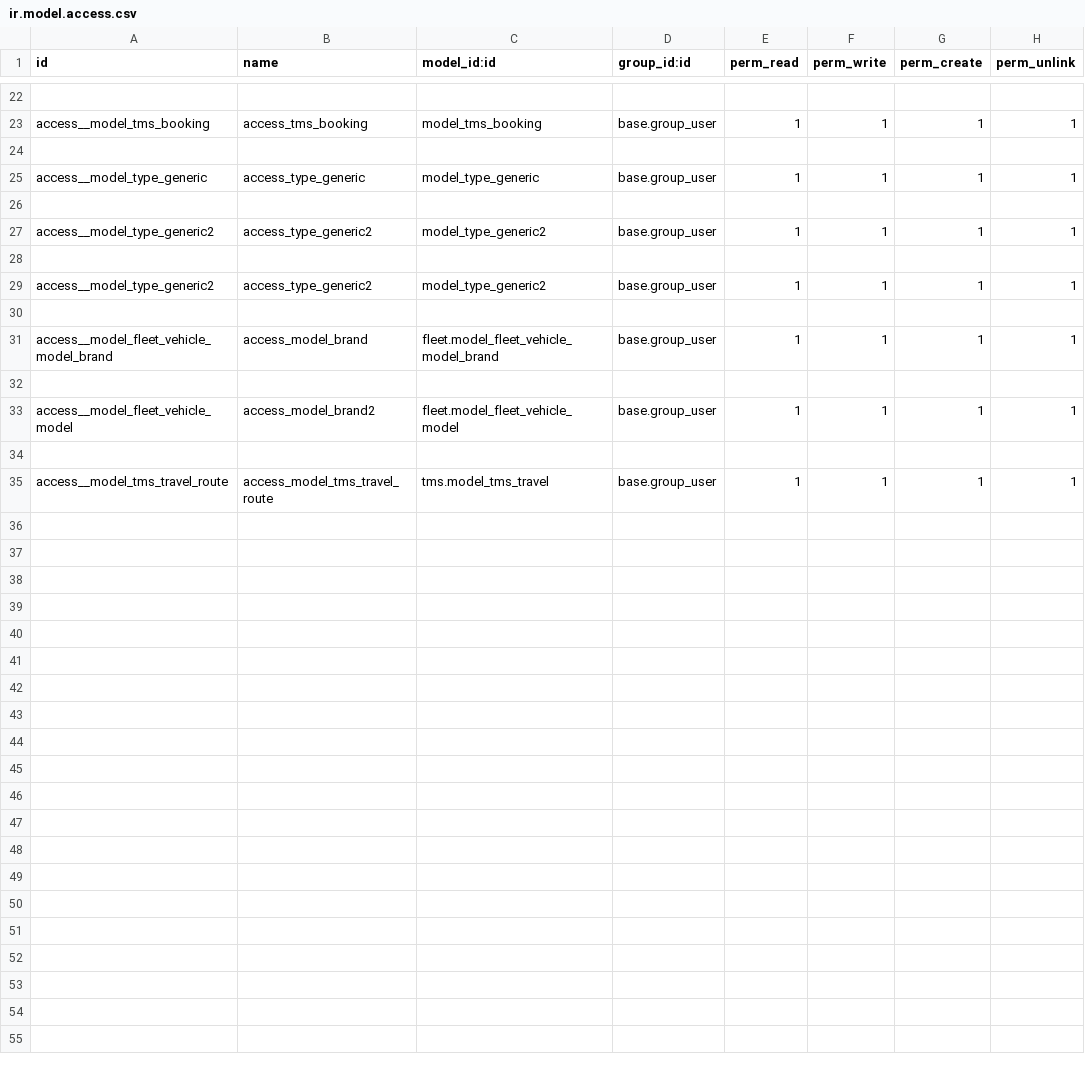
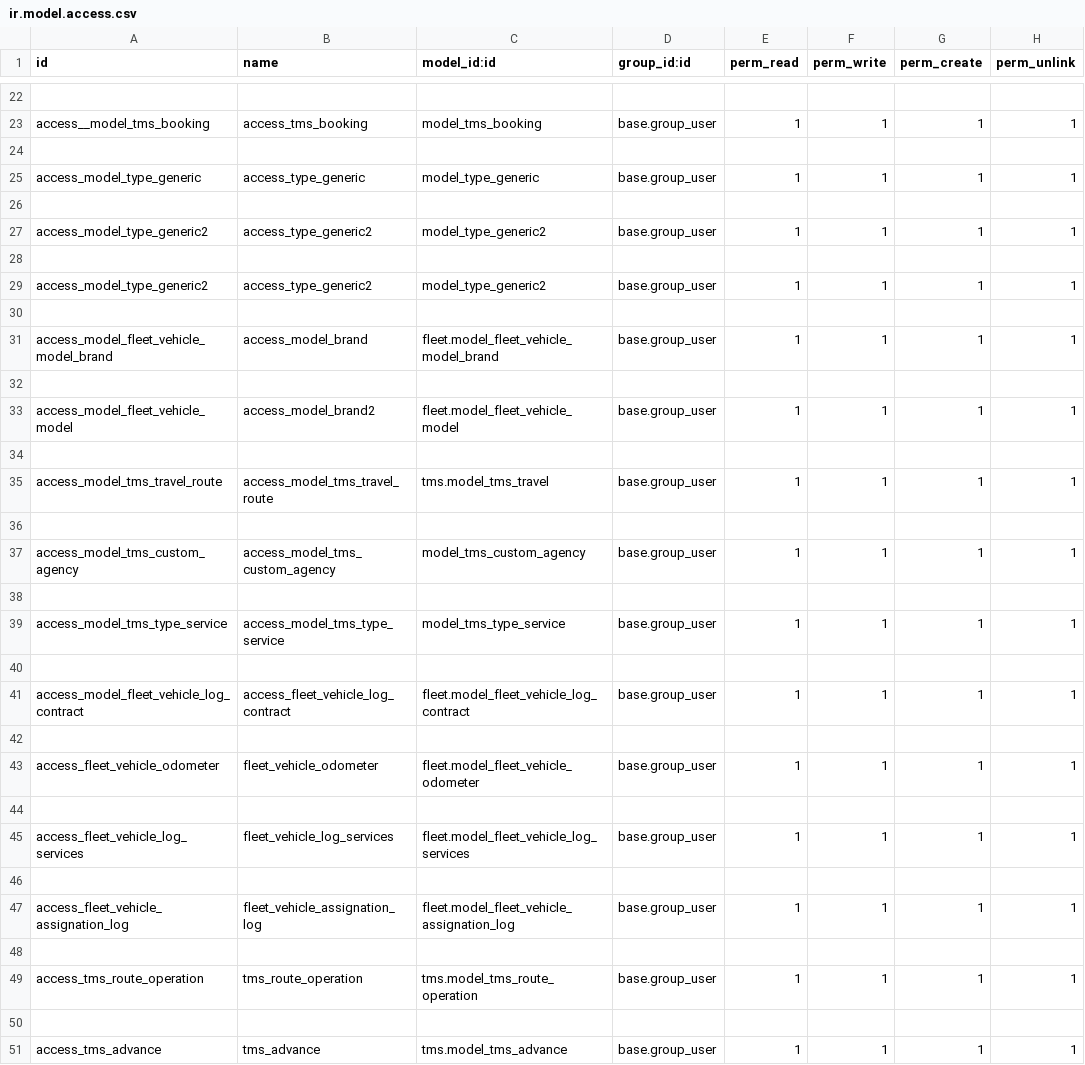
Before and after one commit to JorgeTelloH/repo_tyl_nazca_v14, a CSV file: cabalcon_nazca/security/ir.model.access.csv, drawn as a sheet; only a part is shown, gaps mark what is left out.

```diff
--- a/cabalcon_nazca/security/ir.model.access.csv
+++ b/cabalcon_nazca/security/ir.model.access.csv
@@ -24,12 +24,28 @@ access__model_tms_booking,access_tms_booking,model_tms_booking,base.group_user,1
 
-access__model_type_generic,access_type_generic,model_type_generic,base.group_user,1,1,1,1
+access_model_type_generic,access_type_generic,model_type_generic,base.group_user,1,1,1,1
 
-access__model_type_generic2,access_type_generic2,model_type_generic2,base.group_user,1,1,1,1
+access_model_type_generic2,access_type_generic2,model_type_generic2,base.group_user,1,1,1,1
 
-access__model_type_generic2,access_type_generic2,model_type_generic2,base.group_user,1,1,1,1
+access_model_type_generic2,access_type_generic2,model_type_generic2,base.group_user,1,1,1,1
 
-access__model_fleet_vehicle_model_brand,access_model_brand,fleet.model_fleet_vehicle_model_brand,base.group_user,1,1,1,1
+access_model_fleet_vehicle_model_brand,access_model_brand,fleet.model_fleet_vehicle_model_brand,base.group_user,1,1,1,1
 
-access__model_fleet_vehicle_model,access_model_brand2,fleet.model_fleet_vehicle_model,base.group_user,1,1,1,1
+access_model_fleet_vehicle_model,access_model_brand2,fleet.model_fleet_vehicle_model,base.group_user,1,1,1,1
 
-access__model_tms_travel_route,access_model_tms_travel_route,tms.model_tms_travel,base.group_user,1,1,1,1
+access_model_tms_travel_route,access_model_tms_travel_route,tms.model_tms_travel,base.group_user,1,1,1,1
+
+access_model_tms_custom_agency,access_model_tms_custom_agency,model_tms_custom_agency,base.group_user,1,1,1,1
+
+access_model_tms_type_service,access_model_tms_type_service,model_tms_type_service,base.group_user,1,1,1,1
+
+access_model_fleet_vehicle_log_contract,access_fleet_vehicle_log_contract,fleet.model_fleet_vehicle_log_contract,base.group_user,1,1,1,1
+
+access_fleet_vehicle_odometer,fleet_vehicle_odometer,fleet.model_fleet_vehicle_odometer,base.group_user,1,1,1,1
+
+access_fleet_vehicle_log_services,fleet_vehicle_log_services,fleet.model_fleet_vehicle_log_services,base.group_user,1,1,1,1
+
+access_fleet_vehicle_assignation_log,fleet_vehicle_assignation_log,fleet.model_fleet_vehicle_assignation_log,base.group_user,1,1,1,1
+
+access_tms_route_operation,tms_route_operation,tms.model_tms_route_operation,base.group_user,1,1,1,1
+
+access_tms_advance,tms_advance,tms.model_tms_advance,base.group_user,1,1,1,1
```
Also changed, not shown: 10 other files.
